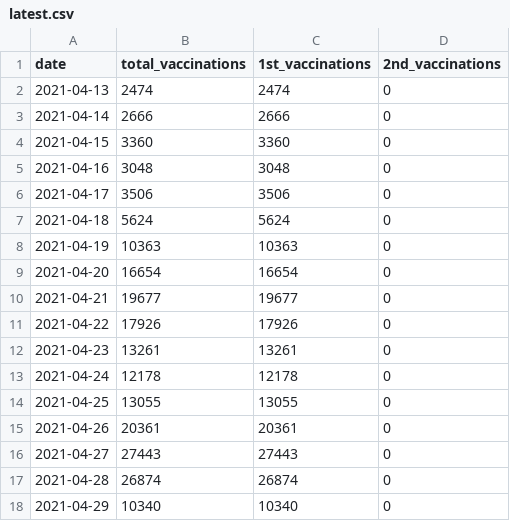
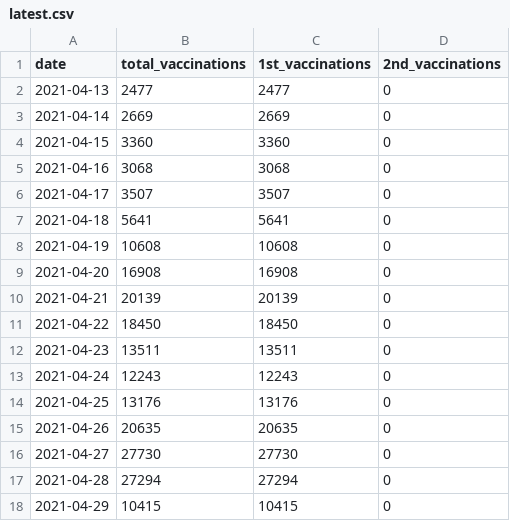
Before and after one commit to Leko/data-jp-covid19-vaccination, a CSV file: data/nationwide/senior_citizen/latest.csv, drawn as a sheet; only a part is shown; the diff covers the shown part only.

```diff
--- a/data/nationwide/senior_citizen/latest.csv
+++ b/data/nationwide/senior_citizen/latest.csv
@@ -1,18 +1,18 @@
 date,total_vaccinations,1st_vaccinations,2nd_vaccinations
-2021-04-13,2474,2474,0
-2021-04-14,2666,2666,0
+2021-04-13,2477,2477,0
+2021-04-14,2669,2669,0
 2021-04-15,3360,3360,0
-2021-04-16,3048,3048,0
-2021-04-17,3506,3506,0
-2021-04-18,5624,5624,0
-2021-04-19,10363,10363,0
-2021-04-20,16654,16654,0
-2021-04-21,19677,19677,0
-2021-04-22,17926,17926,0
-2021-04-23,13261,13261,0
-2021-04-24,12178,12178,0
-2021-04-25,13055,13055,0
-2021-04-26,20361,20361,0
-2021-04-27,27443,27443,0
-2021-04-28,26874,26874,0
-2021-04-29,10340,10340,0
+2021-04-16,3068,3068,0
+2021-04-17,3507,3507,0
+2021-04-18,5641,5641,0
+2021-04-19,10608,10608,0
+2021-04-20,16908,16908,0
+2021-04-21,20139,20139,0
+2021-04-22,18450,18450,0
+2021-04-23,13511,13511,0
+2021-04-24,12243,12243,0
+2021-04-25,13176,13176,0
+2021-04-26,20635,20635,0
+2021-04-27,27730,27730,0
+2021-04-28,27294,27294,0
+2021-04-29,10415,10415,0
```
Also changed, not shown: 3 added rows and 59 edited cells elsewhere in this file, data/nationwide/medical_workers/latest.csv, 6 other files.
